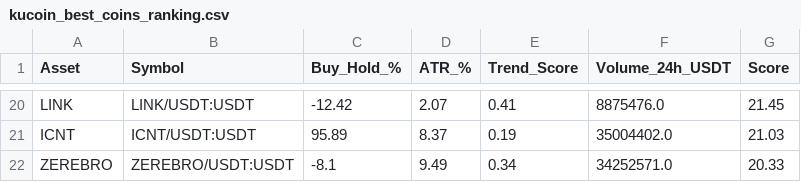
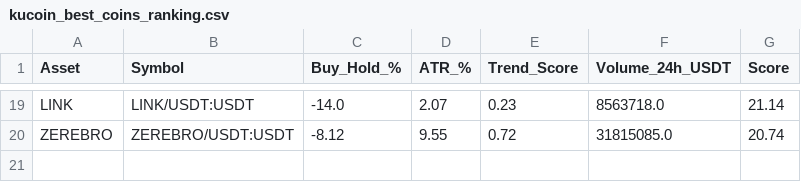
Before and after one commit to robair2000/RV, a CSV file: kucoin_best_coins_ranking.csv, drawn as a sheet; only a part is shown, gaps mark what is left out; removed rows and columns are numbered as before the commit, all else as after; the diff covers the shown part only; the diff names each change by its address in the sheet, - before the commit and + after, or states it on an @@ line.

Commit message:
Auto-update kucoin_best_coins_ranking.csv [skip ci]

```diff
--- a/kucoin_best_coins_ranking.csv
+++ b/kucoin_best_coins_ranking.csv
-C19 (Buy_Hold_%): -12.42
+C19 (Buy_Hold_%): -14.0
-E19 (Trend_Score): 0.41
+E19 (Trend_Score): 0.23
-F19 (Volume_24h_USDT): 8875476.0
+F19 (Volume_24h_USDT): 8563718.0
-G19 (Score): 21.45
+G19 (Score): 21.14
-row 21: ICNT | ICNT/USDT:USDT | 95.89 | 8.37 | 0.19 | 35004402.0 | 21.03
-C20 (Buy_Hold_%): -8.1
+C20 (Buy_Hold_%): -8.12
-D20 (ATR_%): 9.49
+D20 (ATR_%): 9.55
-E20 (Trend_Score): 0.34
+E20 (Trend_Score): 0.72
-F20 (Volume_24h_USDT): 34252571.0
+F20 (Volume_24h_USDT): 31815085.0
-G20 (Score): 20.33
+G20 (Score): 20.74
```
Also changed, not shown: 5 added rows, 6 removed rows and 55 edited cells elsewhere in this file.
